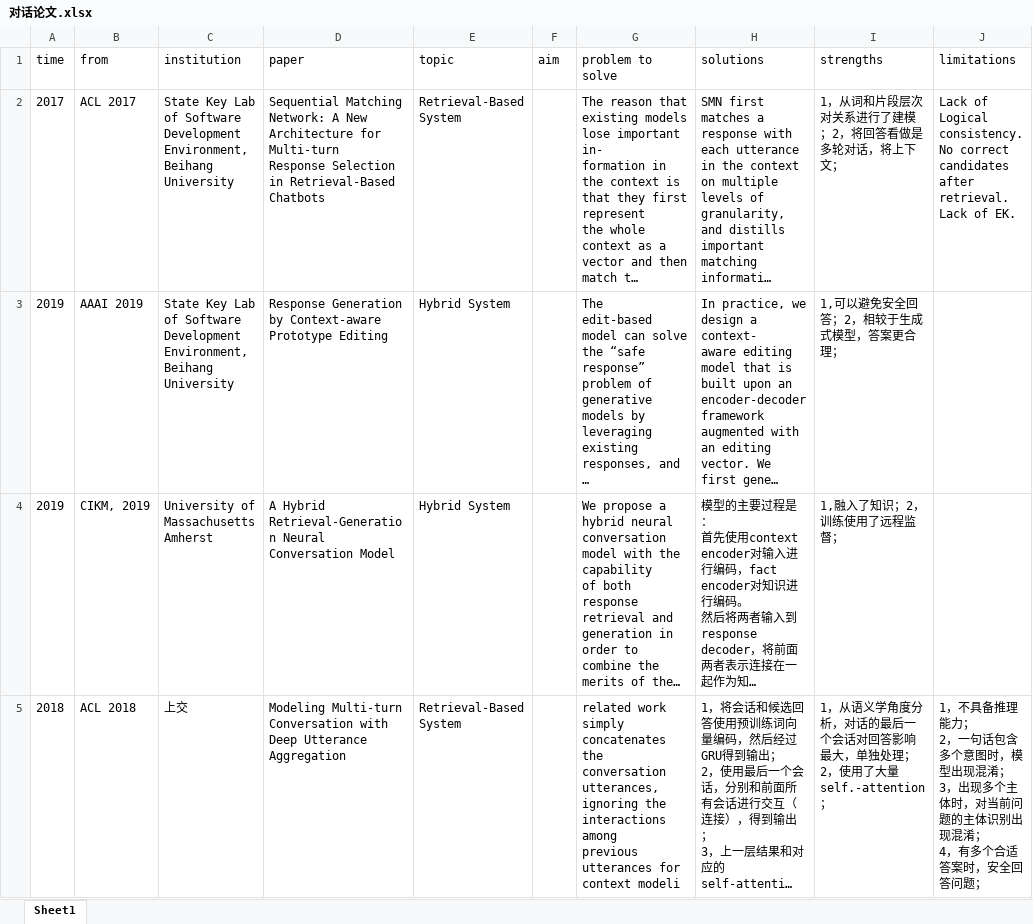
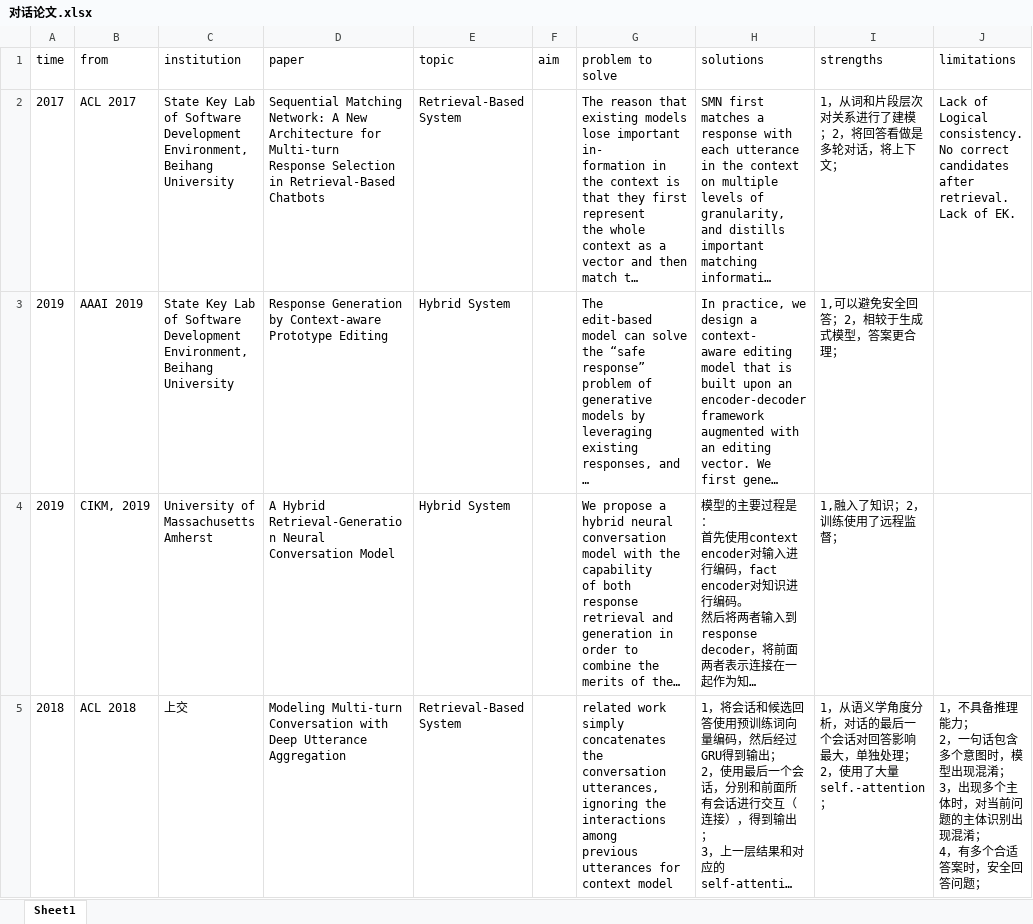
Before and after one commit to mangoiceX/DialoguePapers, an Excel workbook: 阅读笔记/对话论文.xlsx, sheet Sheet1, drawn as a sheet; only a part is shown; long unchanged cells end in …; values as stored, in another font and other column widths than the file's, no borders; the diff covers the shown part only; the diff names each change by its address in the sheet, - before the commit and + after, or states it on an @@ line.

Commit message:
添加论文笔记

```diff
--- a/阅读笔记/对话论文.xlsx (sheet Sheet1)
+++ b/阅读笔记/对话论文.xlsx (sheet Sheet1)
-G5 (problem to solve): …for context modeli
+G5 (problem to solve): …for context model
```
Also changed, not shown: 2 added rows elsewhere in this sheet.
